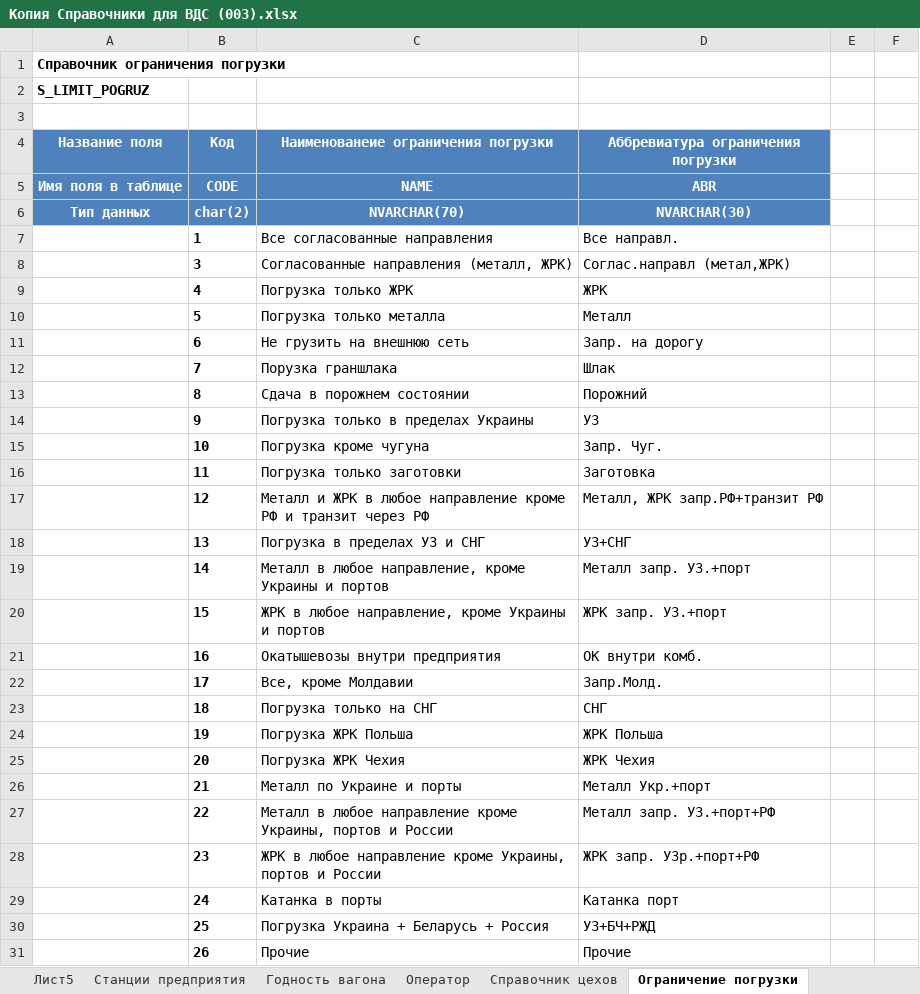
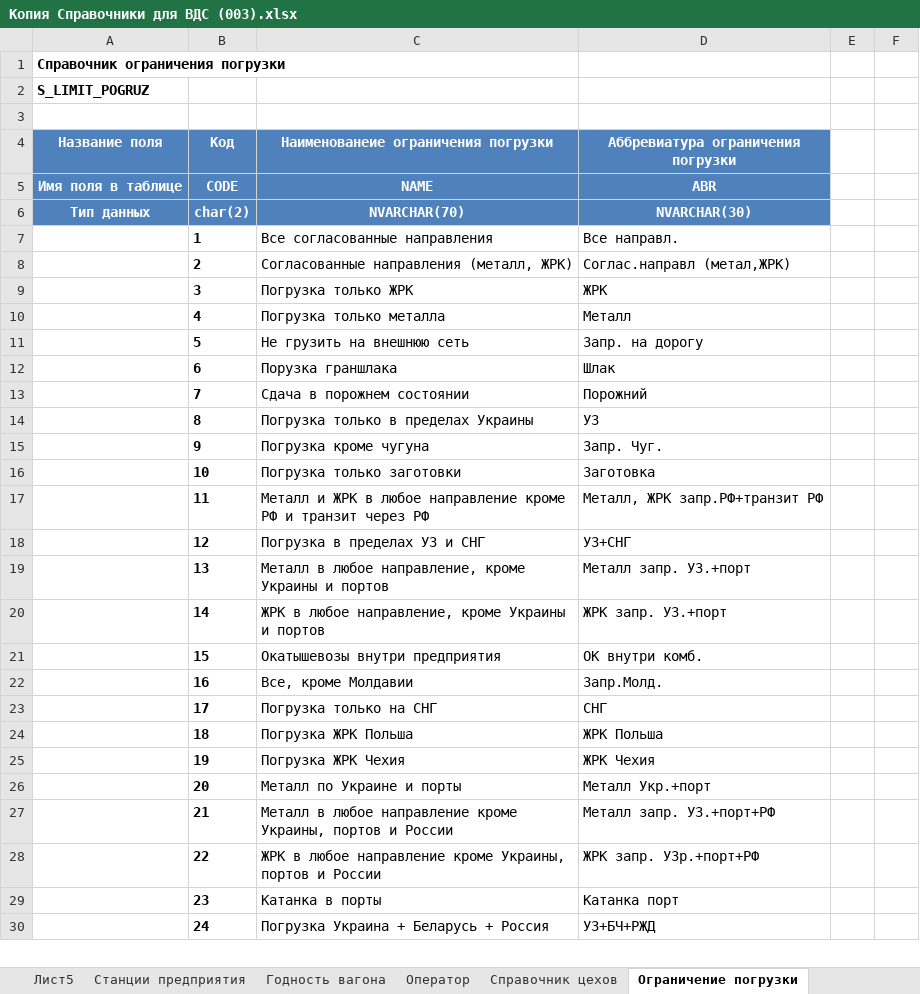
Before and after one commit to ealevchenko/IDS-RailWay, an Excel workbook: Documents/Копия Справочники для ВДС (003).xlsx, sheet Ограничение погрузки, drawn as a sheet; only a part is shown; values as stored, in another font and other column widths than the file's, no borders; the diff covers the shown part only; the diff names each change by its address in the sheet, - before the commit and + after, or states it on an @@ line.

```diff
--- a/Documents/Копия Справочники для ВДС (003).xlsx (sheet Ограничение погрузки)
+++ b/Documents/Копия Справочники для ВДС (003).xlsx (sheet Ограничение погрузки)
-B8 (Код): 3
+B8 (Код): 2
-B9 (Код): 4
+B9 (Код): 3
-B10 (Код): 5
+B10 (Код): 4
-B11 (Код): 6
+B11 (Код): 5
-B12 (Код): 7
+B12 (Код): 6
-B13 (Код): 8
+B13 (Код): 7
-B14 (Код): 9
+B14 (Код): 8
-B15 (Код): 10
+B15 (Код): 9
-B16 (Код): 11
+B16 (Код): 10
-B17 (Код): 12
+B17 (Код): 11
-B18 (Код): 13
+B18 (Код): 12
-B19 (Код): 14
+B19 (Код): 13
-B20 (Код): 15
+B20 (Код): 14
-B21 (Код): 16
+B21 (Код): 15
-B22 (Код): 17
+B22 (Код): 16
-B23 (Код): 18
+B23 (Код): 17
-B24 (Код): 19
+B24 (Код): 18
-B25 (Код): 20
+B25 (Код): 19
-B26 (Код): 21
+B26 (Код): 20
-B27 (Код): 22
+B27 (Код): 21
-B28 (Код): 23
+B28 (Код): 22
-B29 (Код): 24
+B29 (Код): 23
-B30 (Код): 25
+B30 (Код): 24
-row 31:  | 26 | Прочие | Прочие
```
Also changed, not shown: 4 removed rows and 28 edited cells elsewhere in this sheet, sheet Опасность, hidden cells, Documents/Таблицы IDS.xlsx, 21 other files.
